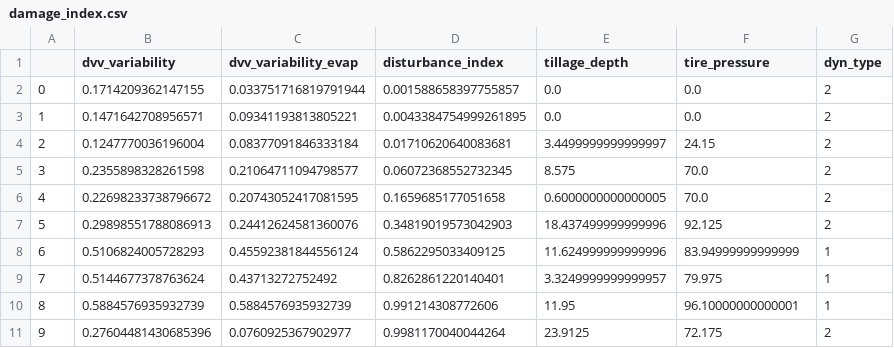
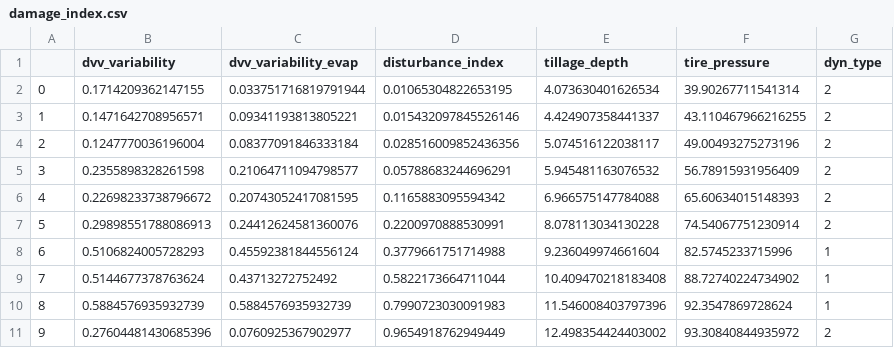
Before and after one commit to Denolle-Lab/FarmDAS, a CSV file: dvv_and_model/data/damage_index.csv, drawn as a sheet; only a part is shown; the diff covers the shown part only.

```diff
--- a/dvv_and_model/data/damage_index.csv
+++ b/dvv_and_model/data/damage_index.csv
@@ -1,11 +1,11 @@
 ,dvv_variability,dvv_variability_evap,disturbance_index,tillage_depth,tire_pressure,dyn_type
-0,0.1714209362147155,0.033751716819791944,0.001588658397755857,0.0,0.0,2
-1,0.1471642708956571,0.09341193813805221,0.0043384754999261895,0.0,0.0,2
-2,0.1247770036196004,0.08377091846333184,0.01710620640083681,3.4499999999999997,24.15,2
-3,0.2355898328261598,0.21064711094798577,0.06072368552732345,8.575,70.0,2
-4,0.22698233738796672,0.20743052417081595,0.1659685177051658,0.6000000000000005,70.0,2
-5,0.29898551788086913,0.24412624581360076,0.34819019573042903,18.437499999999996,92.125,2
-6,0.5106824005728293,0.45592381844556124,0.5862295033409125,11.624999999999996,83.94999999999999,1
-7,0.5144677378763624,0.43713272752492,0.8262861220140401,3.3249999999999957,79.975,1
-8,0.5884576935932739,0.5884576935932739,0.991214308772606,11.95,96.10000000000001,1
-9,0.27604481430685396,0.0760925367902977,0.9981170040044264,23.9125,72.175,2
+0,0.1714209362147155,0.033751716819791944,0.01065304822653195,4.073630401626534,39.90267711541314,2
+1,0.1471642708956571,0.09341193813805221,0.015432097845526146,4.424907358441337,43.110467966216255,2
+2,0.1247770036196004,0.08377091846333184,0.028516009852436356,5.074516122038117,49.00493275273196,2
+3,0.2355898328261598,0.21064711094798577,0.05788683244696291,5.945481163076532,56.78915931956409,2
+4,0.22698233738796672,0.20743052417081595,0.1165883095594342,6.966575147784088,65.60634015148393,2
+5,0.29898551788086913,0.24412624581360076,0.2200970888530991,8.078113034130228,74.54067751230914,2
+6,0.5106824005728293,0.45592381844556124,0.3779661751714988,9.236049974661604,82.5745233715996,1
+7,0.5144677378763624,0.43713272752492,0.5822173664711044,10.409470218183408,88.72740224734902,1
+8,0.5884576935932739,0.5884576935932739,0.7990723030091983,11.546008403797396,92.3547869728624,1
+9,0.27604481430685396,0.0760925367902977,0.9654918762949449,12.498354424403002,93.30840844935972,2
```
Also changed, not shown: 102 edited cells elsewhere in this file, dvv_and_model/data/Soil_phy.csv, dvv_and_model/data/interpolated_soil_phy.csv, 28 other files.
